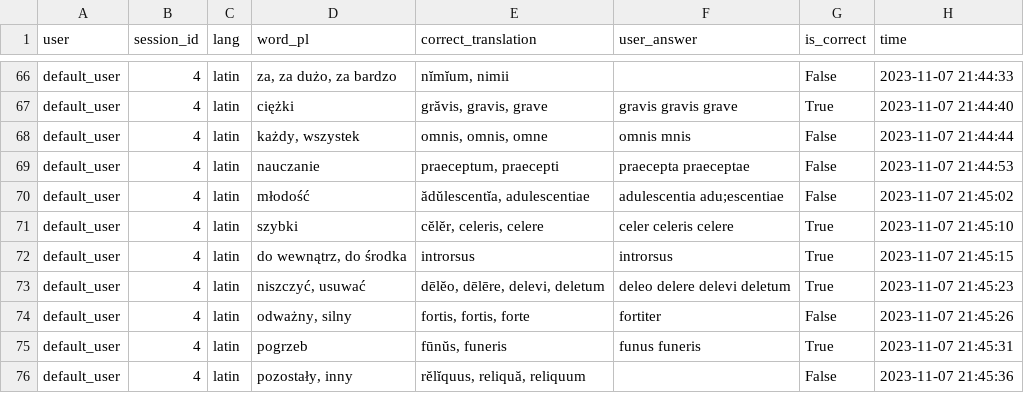
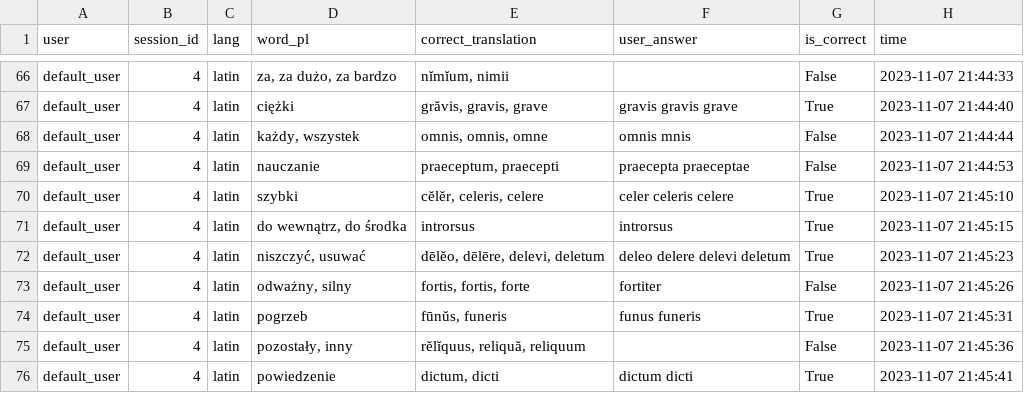
Before and after one commit to PawFran/lang-learning, a CSV file: vocabulary/db/translation_exercise_results.csv, drawn as a sheet; only a part is shown, gaps mark what is left out; the shorter side is filled out with more unchanged rows; the diff names each change by its address in the sheet, - before the commit and + after, or states it on an @@ line.

```diff
--- a/vocabulary/db/translation_exercise_results.csv
+++ b/vocabulary/db/translation_exercise_results.csv
-row 70: default_user | 4 | latin | młodość | ădŭlescentĭa, adulescentiae | adulescentia adu;escentiae | False | 2023-11-07 21:45:02
```
Also changed, not shown: 3 other files.
